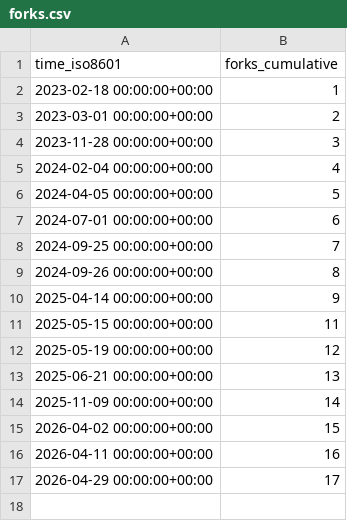
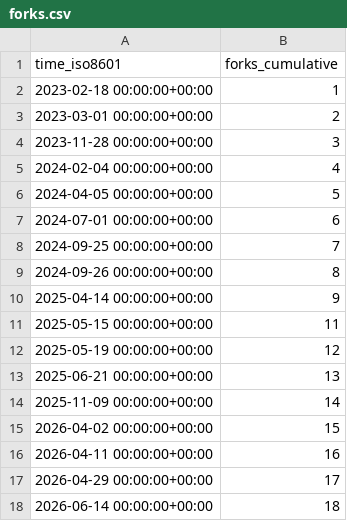
Before and after one commit to astro-informatics/s2fft, a CSV file: astro-informatics/s2fft/ghrs-data/forks.csv, drawn as a sheet; the diff names each change by its address in the sheet, - before the commit and + after, or states it on an @@ line.

```diff
--- a/astro-informatics/s2fft/ghrs-data/forks.csv
+++ b/astro-informatics/s2fft/ghrs-data/forks.csv
+row 18: 2026-06-14 00:00:00+00:00 | 18
```
